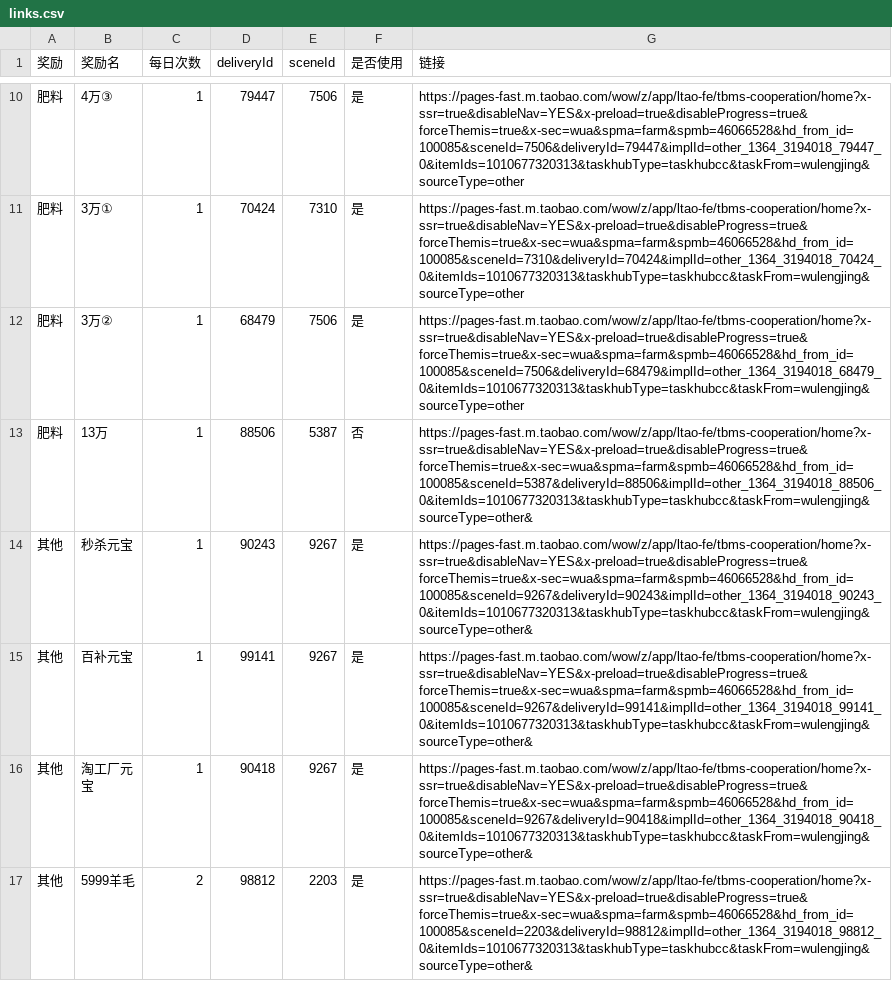
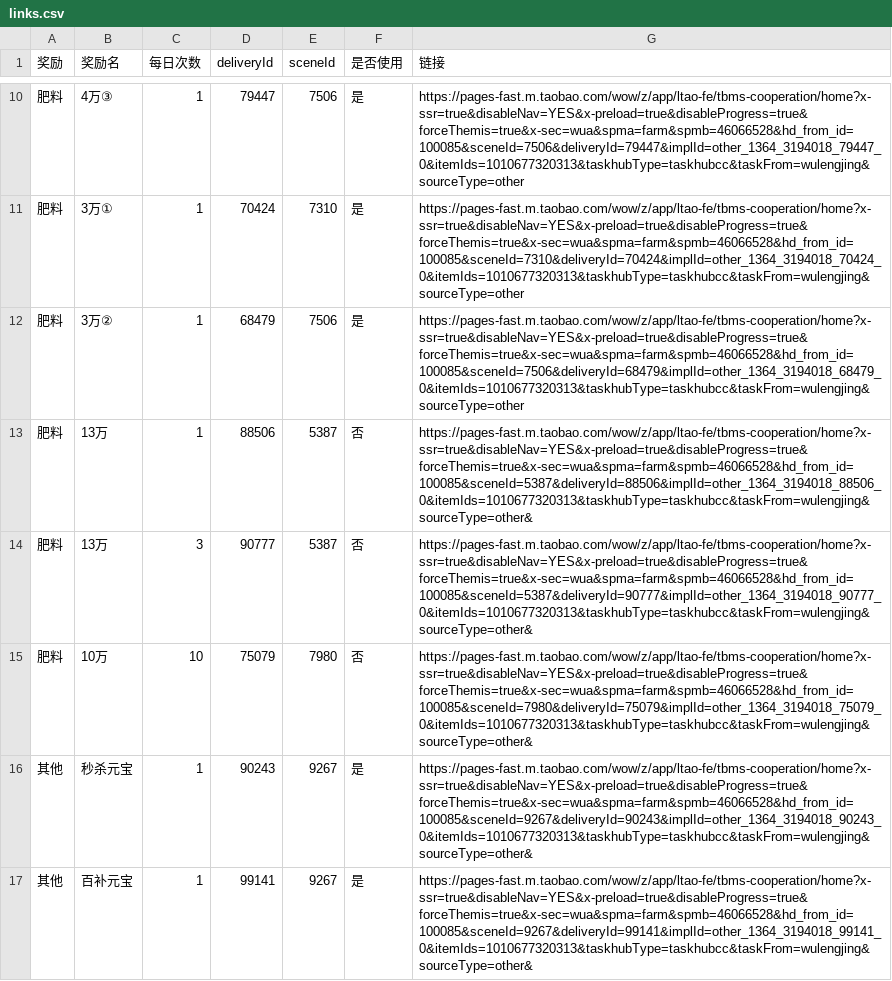
Before and after one commit to doctorstrange1122/huafei, a CSV file: data/links.csv, drawn as a sheet; only a part is shown, gaps mark what is left out; the shorter side is filled out with more unchanged rows; the diff names each change by its address in the sheet, - before the commit and + after, or states it on an @@ line.

Commit message:
data: 新增13万(90777)与10万(75079)两行肥料

```diff
--- a/data/links.csv
+++ b/data/links.csv
+row 14: 肥料 | 13万 | 3 | 90777 | 5387 | 否 | https://pages-fast.m.taobao.com/wow/z/app/ltao-fe/tbms-cooperation/home?x-ssr=true&disableNav=YES&x-preload=true&disableProgress=true&forceThemis=true&x-sec=wua&spma=farm&spmb=46066528&hd_from_id=100085&sceneId=5387&deliveryId=90777&implId=other_1364_3194018_90777_0&itemIds=1010677320313&taskhubType=taskhubcc&taskFrom=wulengjing&sourceType=other&
+row 15: 肥料 | 10万 | 10 | 75079 | 7980 | 否 | https://pages-fast.m.taobao.com/wow/z/app/ltao-fe/tbms-cooperation/home?x-ssr=true&disableNav=YES&x-preload=true&disableProgress=true&forceThemis=true&x-sec=wua&spma=farm&spmb=46066528&hd_from_id=100085&sceneId=7980&deliveryId=75079&implId=other_1364_3194018_75079_0&itemIds=1010677320313&taskhubType=taskhubcc&taskFrom=wulengjing&sourceType=other&
```
